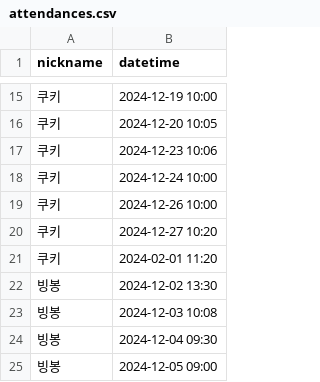
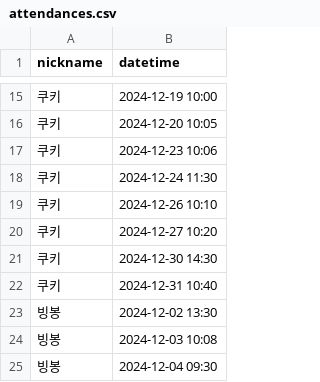
Before and after one commit to woowacourse/java-attendance, a CSV file: src/main/resources/attendances.csv, drawn as a sheet; only a part is shown, gaps mark what is left out; the shorter side is filled out with more unchanged rows.

```diff
--- a/src/main/resources/attendances.csv
+++ b/src/main/resources/attendances.csv
@@ -17,6 +17,7 @@ nickname,datetime
 쿠키,2024-12-23 10:06
-쿠키,2024-12-24 10:00
-쿠키,2024-12-26 10:00
+쿠키,2024-12-24 11:30
+쿠키,2024-12-26 10:10
 쿠키,2024-12-27 10:20
-쿠키,2024-02-01 11:20
+쿠키,2024-12-30 14:30
+쿠키,2024-12-31 10:40
 빙봉,2024-12-02 13:30
```
Also changed, not shown: 3 other files.
